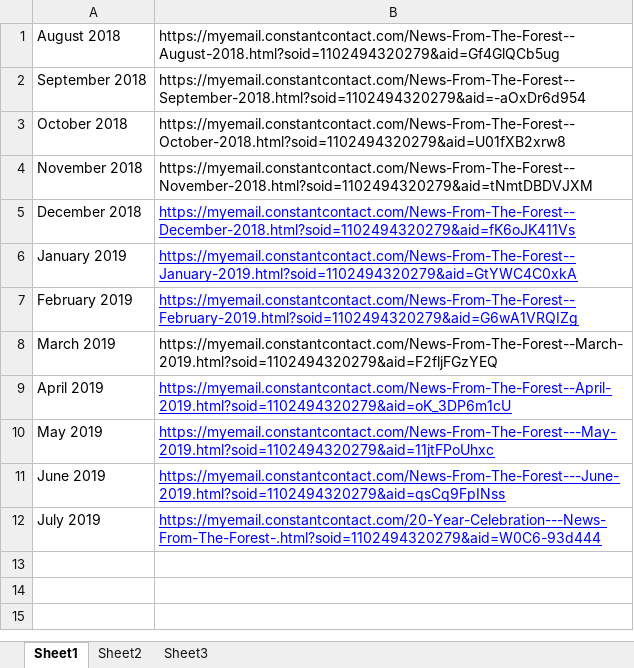
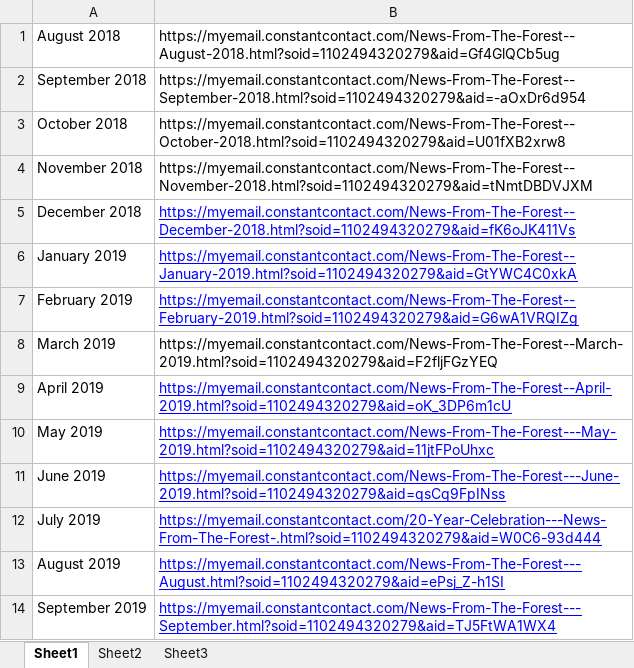
Before and after one commit to jeremyadreher/SFE_Website, an Excel workbook: News From The Forest Links.xlsx, sheet Sheet1, drawn as a sheet; values as stored, in another font and other column widths than the file's, no borders; the diff names each change by its address in the sheet, - before the commit and + after, or states it on an @@ line.

Commit message:
Added August and September NFTF

```diff
--- a/News From The Forest Links.xlsx (sheet Sheet1)
+++ b/News From The Forest Links.xlsx (sheet Sheet1)
+row 13: August 2019 | https://myemail.constantcontact.com/News-From-The-Forest---August.html?soid=1102494320279&aid=ePsj_Z-h1SI
+row 14: September 2019 | https://myemail.constantcontact.com/News-From-The-Forest---September.html?soid=1102494320279&aid=TJ5FtWA1WX4
```
